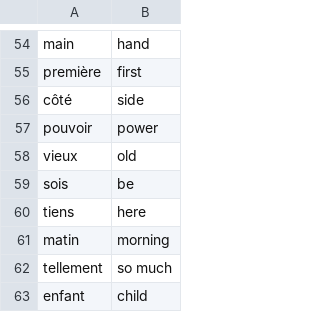
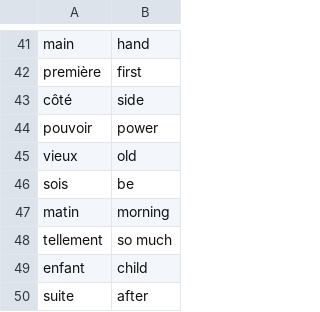
Before and after one commit to spfave/Python-100-Flash-Card-App, a CSV file: data/french_words_to_learn.csv, drawn as a sheet; only a part is shown, gaps mark what is left out; the shorter side is filled out with more unchanged rows; the diff covers the shown part only; the diff names each change by its address in the sheet, - before the commit and + after, or states it on an @@ line.

```diff
--- a/data/french_words_to_learn.csv
+++ b/data/french_words_to_learn.csv
-row 60: tiens | here
```
Also changed, not shown: 20 removed rows elsewhere in this file, 1 other file.
